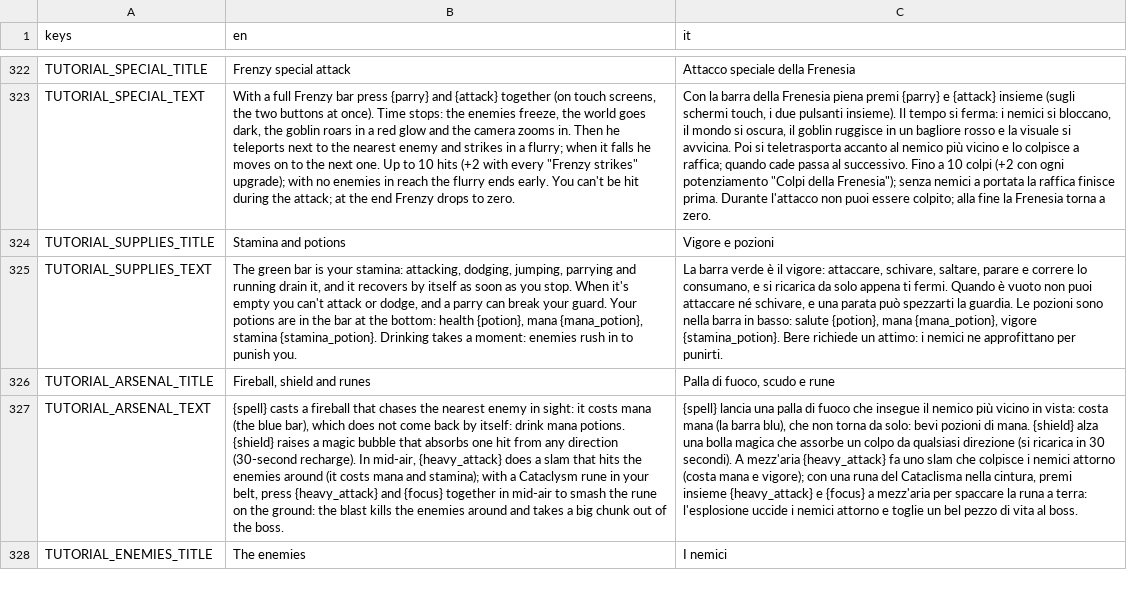
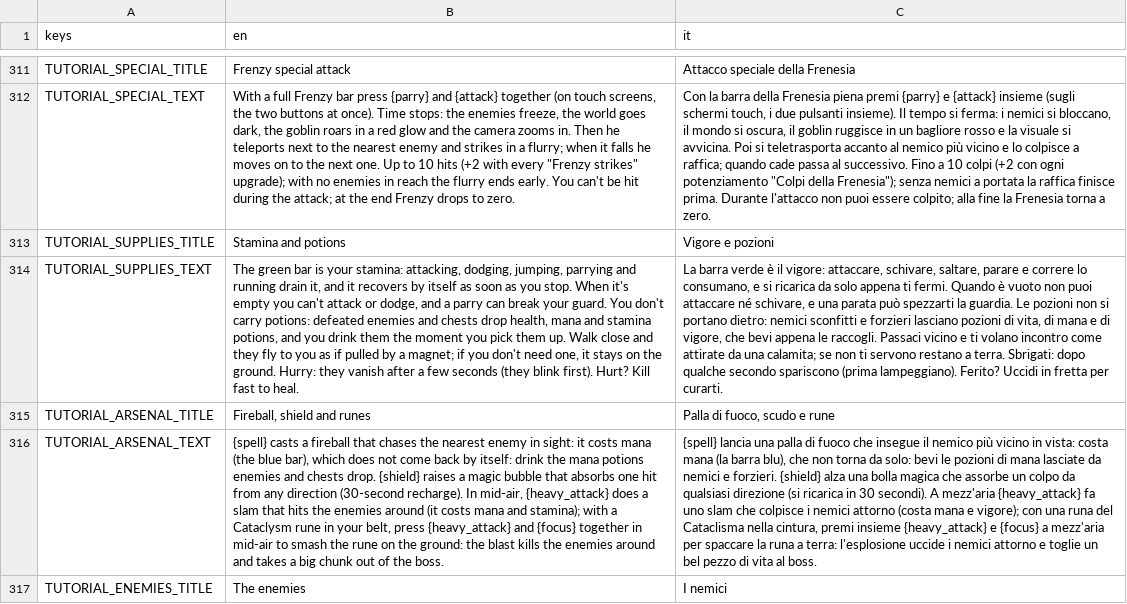
Before and after one commit to fdamore1984/gobelino-game, a CSV file: data/translations.csv, drawn as a sheet; only a part is shown, gaps mark what is left out; addresses are those after the commit; the diff covers the shown part only; the diff names each change by its address in the sheet, - before the commit and + after, or states it on an @@ line.

```diff
--- a/data/translations.csv
+++ b/data/translations.csv
-B314 (en): …your guard. Your potions are in the bar at the bottom: health {potion}, mana {mana_potion}, stamina {stamina_potion}. Drinking takes a moment: enemies rush in to punish you.
+B314 (en): …your guard. You don't carry potions: defeated enemies and chests drop health, mana and stamina potions, and you drink them the moment you pick them up. Walk close and they fly to you as if pulled by a magnet; if you don't need one, it stays on the ground. Hurry: they vanish after a few seconds (they blink first). Hurt? Kill fast to heal.
-C314 (it): …Le pozioni sono nella barra in basso: salute {potion}, mana {mana_potion}, vigore {stamina_potion}. Bere richiede un attimo: i nemici ne approfittano per punirti.
+C314 (it): …Le pozioni non si portano dietro: nemici sconfitti e forzieri lasciano pozioni di vita, di mana e di vigore, che bevi appena le raccogli. Passaci vicino e ti volano incontro come attirate da una calamita; se non ti servono restano a terra. Sbrigati: dopo qualche secondo spariscono (prima lampeggiano). Ferito? Uccidi in fretta per curarti.
-B316 (en): …itself: drink mana potions. {shield} raises…
+B316 (en): …itself: drink the mana potions enemies and chests drop. {shield} raises…
-C316 (it): …solo: bevi pozioni di mana. {shield} alza…
+C316 (it): …solo: bevi le pozioni di mana lasciate da nemici e forzieri. {shield} alza…
```
Also changed, not shown: 1 added row, 12 removed rows and 20 edited cells elsewhere in this file, 30 other files.
